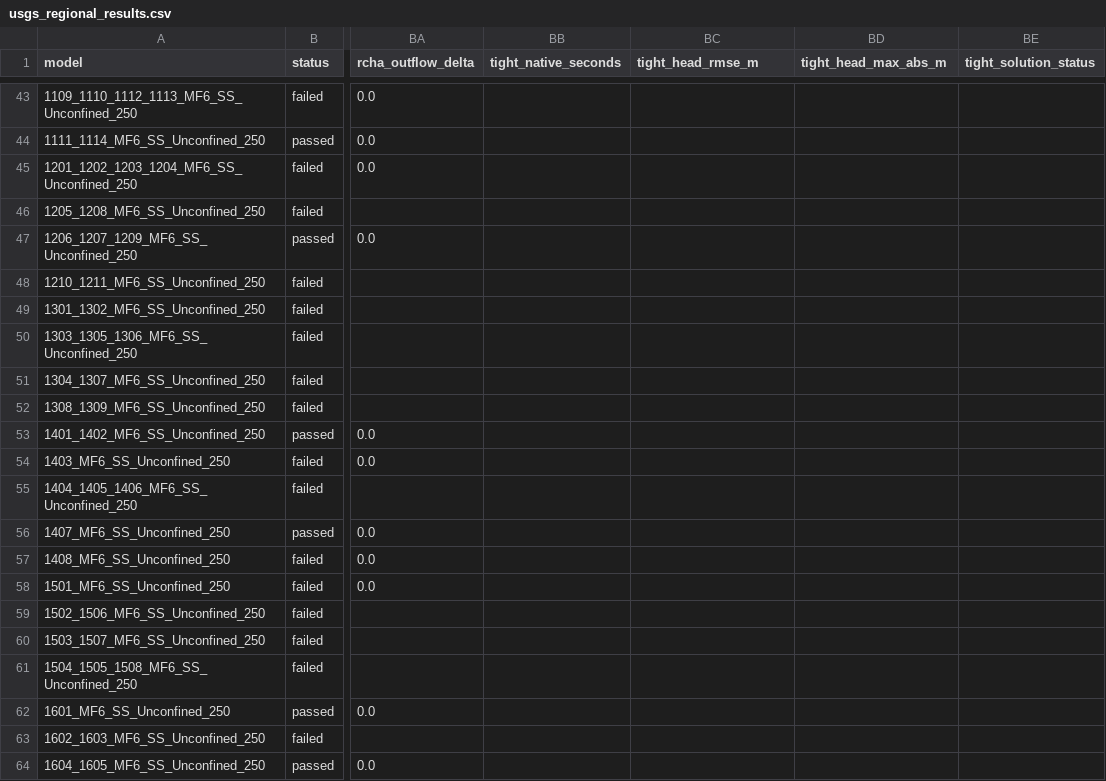
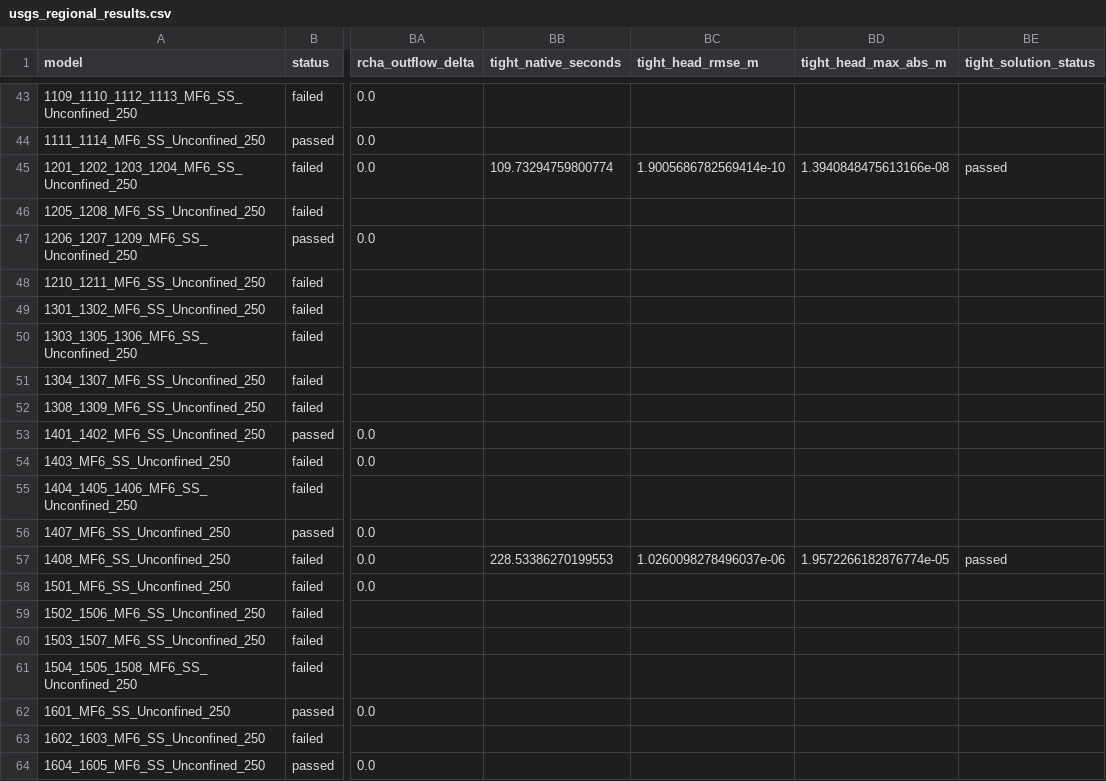
Before and after one commit to Lincoln-Environmental/DarcyWarp, a CSV file: benchmark_results/usgs_full_suite_20261127/darcywarp_qualification/usgs_regional_results.csv, drawn as a sheet; only a part is shown, gaps mark what is left out; the diff names each change by its address in the sheet, - before the commit and + after, or states it on an @@ line.

Commit message:
Add tight MF6 audits for regional parity failures

```diff
--- a/benchmark_results/usgs_full_suite_20261127/darcywarp_qualification/usgs_regional_results.csv
+++ b/benchmark_results/usgs_full_suite_20261127/darcywarp_qualification/usgs_regional_results.csv
-BB45 (tight_native_seconds): (empty)
+BB45 (tight_native_seconds): 109.73294759800774
-BC45 (tight_head_rmse_m): (empty)
+BC45 (tight_head_rmse_m): 1.9005686782569414e-10
-BD45 (tight_head_max_abs_m): (empty)
+BD45 (tight_head_max_abs_m): 1.3940848475613166e-08
-BE45 (tight_solution_status): (empty)
+BE45 (tight_solution_status): passed
-BB57 (tight_native_seconds): (empty)
+BB57 (tight_native_seconds): 228.53386270199553
-BC57 (tight_head_rmse_m): (empty)
+BC57 (tight_head_rmse_m): 1.0260098278496037e-06
-BD57 (tight_head_max_abs_m): (empty)
+BD57 (tight_head_max_abs_m): 1.9572266182876774e-05
-BE57 (tight_solution_status): (empty)
+BE57 (tight_solution_status): passed
```
Also changed, not shown: 13 other files.
